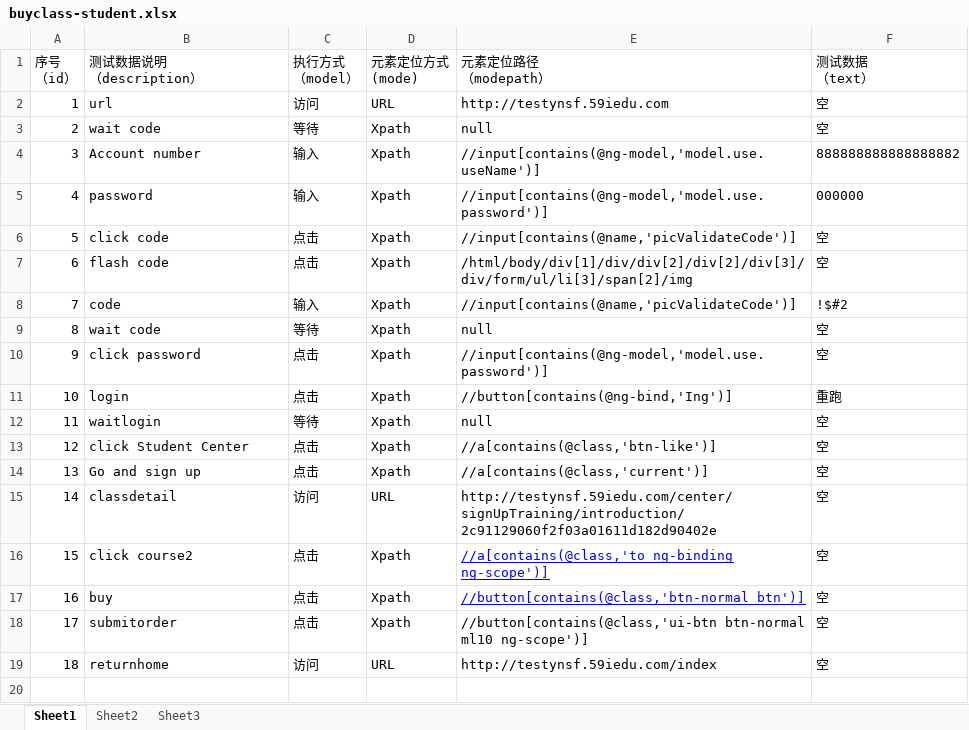
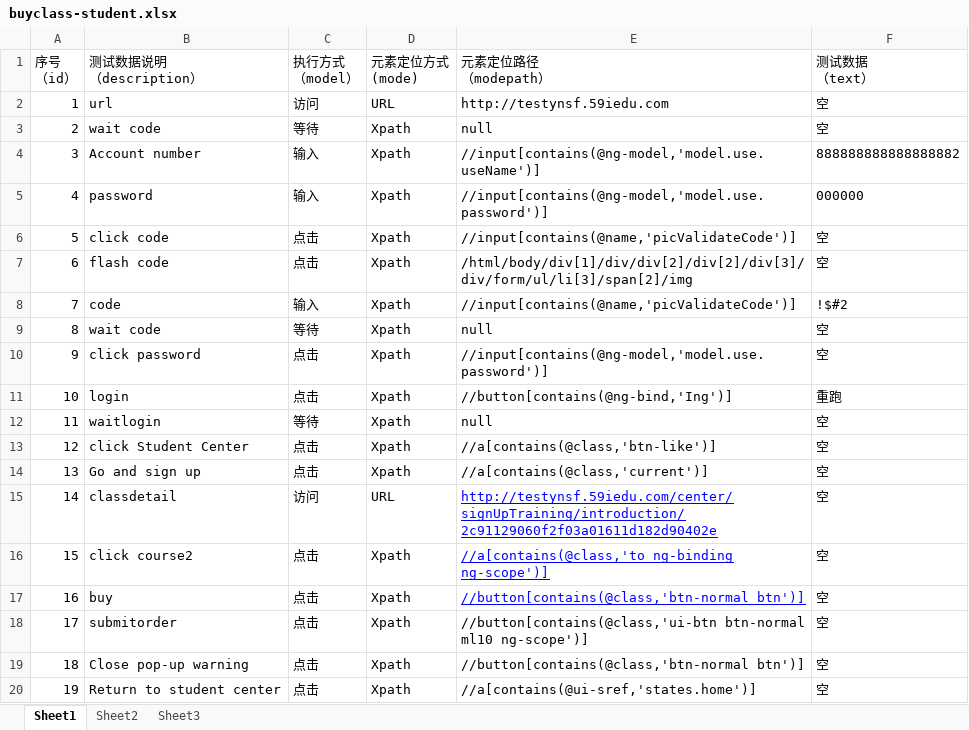
Before and after one commit to wuzhengbiao/HtmlAgilityPackSample, an Excel workbook: TestList/buyclass-student.xlsx, sheet Sheet1, drawn as a sheet; values as stored, in another font and other column widths than the file's, no borders; removed rows and columns are numbered as before the commit, all else as after; the diff names each change by its address in the sheet, - before the commit and + after, or states it on an @@ line.

```diff
--- a/TestList/buyclass-student.xlsx (sheet Sheet1)
+++ b/TestList/buyclass-student.xlsx (sheet Sheet1)
@@ E15 underline: off → on, text colour: black → #0000FF @@
-row 19: 18 | returnhome | 访问 | URL | http://testynsf.59iedu.com/index | 空
+row 19: 18 | Close pop-up warning | 点击 | Xpath | //button[contains(@class,'btn-normal btn')] | 空
+row 20: 19 | Return to student center | 点击 | Xpath | //a[contains(@ui-sref,'states.home')] | 空
```
Also changed, not shown: TestList/5.0StudyExam.xlsx, TestList/7.0GSZJ-ClassOpenStatistics.xlsx, 39 other files.
